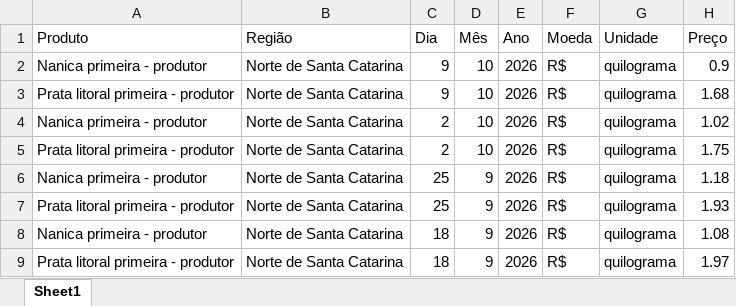
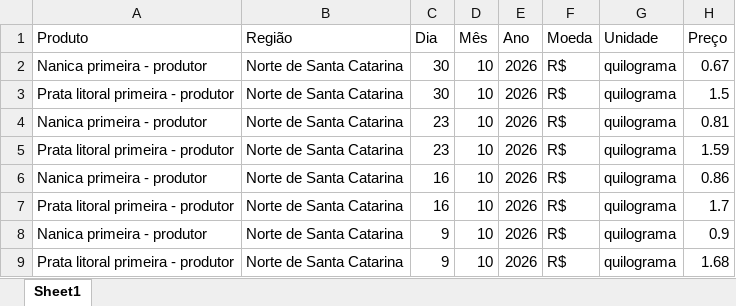
Before and after one commit to ingenieria-pepe/gonza_pepe, an Excel workbook: fuentes/precios_banana_SC_2023-2026.xlsx, sheet Sheet1, drawn as a sheet; only a part is shown; the shorter side is filled out with more unchanged rows; values as stored, in another font and other column widths than the file's, no borders; the diff names each change by its address in the sheet, - before the commit and + after, or states it on an @@ line.

```diff
--- a/fuentes/precios_banana_SC_2023-2026.xlsx (sheet Sheet1)
+++ b/fuentes/precios_banana_SC_2023-2026.xlsx (sheet Sheet1)
+row 2: Nanica primeira - produtor | Norte de Santa Catarina | 30 | 10 | 2026 | R$ | quilograma | 0.67
+row 3: Prata litoral primeira - produtor | Norte de Santa Catarina | 30 | 10 | 2026 | R$ | quilograma | 1.5
+row 4: Nanica primeira - produtor | Norte de Santa Catarina | 23 | 10 | 2026 | R$ | quilograma | 0.81
+row 5: Prata litoral primeira - produtor | Norte de Santa Catarina | 23 | 10 | 2026 | R$ | quilograma | 1.59
+row 6: Nanica primeira - produtor | Norte de Santa Catarina | 16 | 10 | 2026 | R$ | quilograma | 0.86
+row 7: Prata litoral primeira - produtor | Norte de Santa Catarina | 16 | 10 | 2026 | R$ | quilograma | 1.7
```
Also changed, not shown: fuentes/precios_banana_BJLapa.xlsx, fuentes/precios_banana_NMinas.xlsx, 2 other files.
